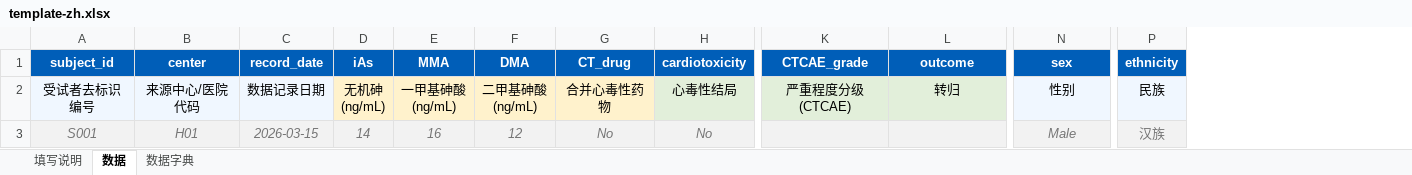
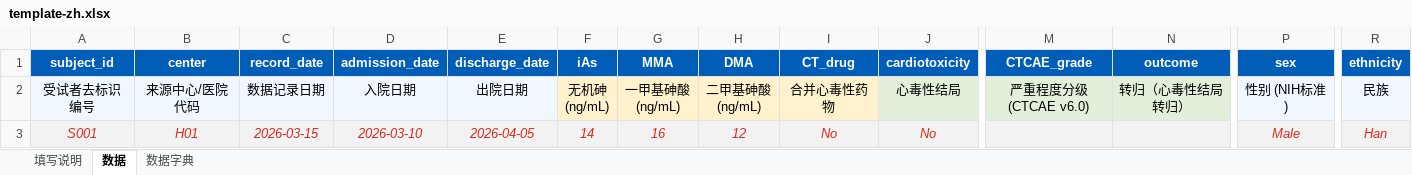
Before and after one commit to nixt1998/ato-predictor, an Excel workbook: public/templates/template-zh.xlsx, sheet 数据, drawn as a sheet; only a part is shown, gaps mark what is left out; values as stored, in another font and other column widths than the file's, no borders; addresses are those after the commit; the diff covers the shown part only; the diff names each change by its address in the sheet, - before the commit and + after, or states it on an @@ line.

```diff
--- a/public/templates/template-zh.xlsx (sheet 数据)
+++ b/public/templates/template-zh.xlsx (sheet 数据)
+column D (admission_date), rows 2-3: 入院日期 | 2026-03-10
+column E (discharge_date), rows 2-3: 出院日期 | 2026-04-05
-M2 (CTCAE_grade): 严重程度分级(CTCAE)
+M2 (CTCAE_grade): 严重程度分级(CTCAE v6.0)
-N2 (outcome): 转归
+N2 (outcome): 转归（心毒性结局转归）
-P2 (sex): 性别
+P2 (sex): 性别 (NIH标准)
-A3:C3 text colour: #757575
+A3:C3 text colour: #DA291C
-F3:J3 text colour: #757575
+F3:J3 text colour: #DA291C
-P3:R3 text colour: #757575
+P3:R3 text colour: #DA291C
-R3 (ethnicity): 汉族
+R3 (ethnicity): Han
```
Also changed, not shown: cell formats elsewhere in this sheet, sheet 填写说明, sheet 数据字典, public/templates/template-en.xlsx, 1 other file.
